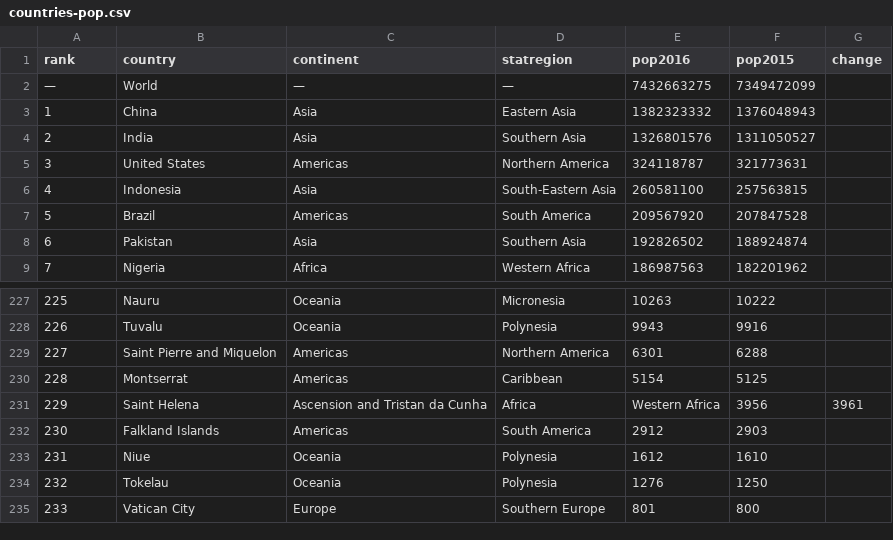
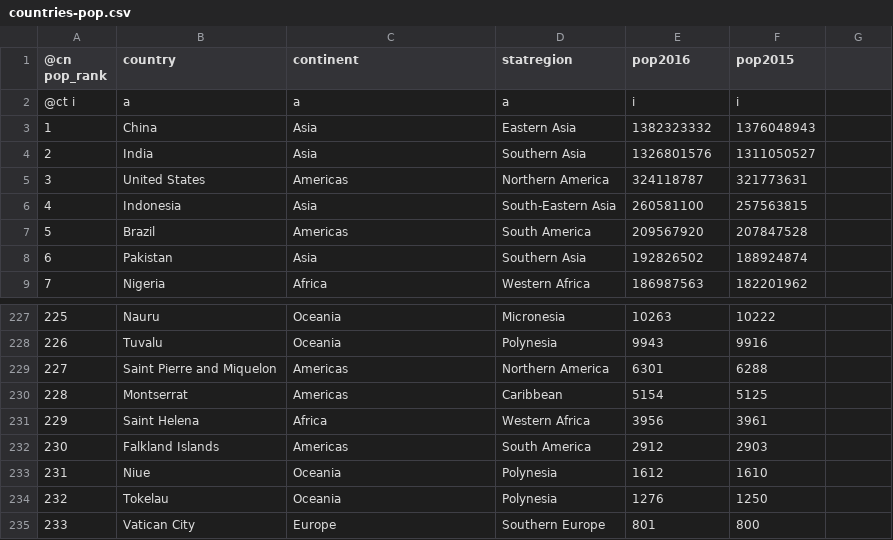
Before and after one commit to tangentstorm/big-data-and-k, a CSV file: data/countries-pop.csv, drawn as a sheet; only a part is shown, gaps mark what is left out.

Commit message:
data/*: fixed bad commas, added @ct lines

```diff
--- a/data/countries-pop.csv
+++ b/data/countries-pop.csv
@@ -1,3 +1,3 @@
-rank,country,continent,statregion,pop2016,pop2015,change
-—,World,—,—,7432663275,7349472099
+@cn pop_rank,country,continent,statregion,pop2016,pop2015
+@ct i,a,a,a,i,i
 1,China,Asia,Eastern Asia,1382323332,1376048943
@@ -230,3 +230,3 @@ rank,country,continent,statregion,pop2016,pop2015,change
 228,Montserrat,Americas,Caribbean,5154,5125
-229,Saint Helena, Ascension and Tristan da Cunha,Africa,Western Africa,3956,3961
+229,Saint Helena,Africa,Western Africa,3956,3961
 230,Falkland Islands,Americas,South America,2912,2903
```
Also changed, not shown: data/countries-bud.csv, data/countries-gdp.csv, 1 other file.
